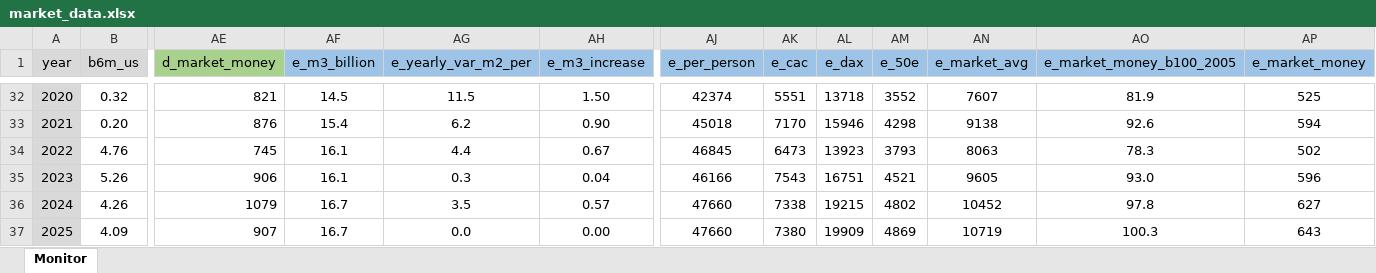
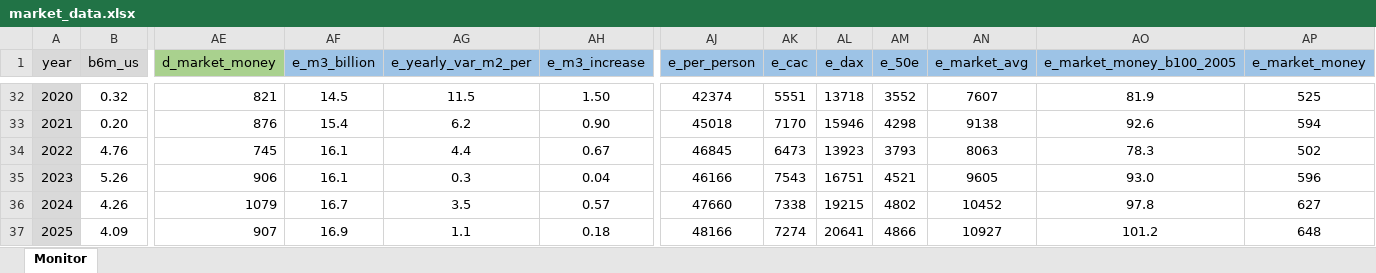
Before and after one commit to galetaire/marketmonitor, an Excel workbook: market_data.xlsx, sheet Monitor, drawn as a sheet; only a part is shown, gaps mark what is left out; values as stored, in another font and other column widths than the file's, no borders; conditional formats not drawn; the diff names each change by its address in the sheet, - before the commit and + after, or states it on an @@ line.

```diff
--- a/market_data.xlsx (sheet Monitor)
+++ b/market_data.xlsx (sheet Monitor)
-AF37 (e_m3_billion): 16.7
+AF37 (e_m3_billion): 16.9
-AG37 (e_yearly_var_m2_per): 0.0
+AG37 (e_yearly_var_m2_per): 1.1
-AH37 (e_m3_increase): 0.00
+AH37 (e_m3_increase): 0.18
-AJ37 (e_per_person): 47660
+AJ37 (e_per_person): 48166
-AK37 (e_cac): 7380
+AK37 (e_cac): 7274
-AL37 (e_dax): 19909
+AL37 (e_dax): 20641
-AM37 (e_50e): 4869
+AM37 (e_50e): 4866
-AN37 (e_market_avg): 10719
+AN37 (e_market_avg): 10927
-AO37 (e_market_money_b100_2005): 100.3
+AO37 (e_market_money_b100_2005): 101.2
-AP37 (e_market_money): 643
+AP37 (e_market_money): 648
```
Also changed, not shown: 2 other files.
